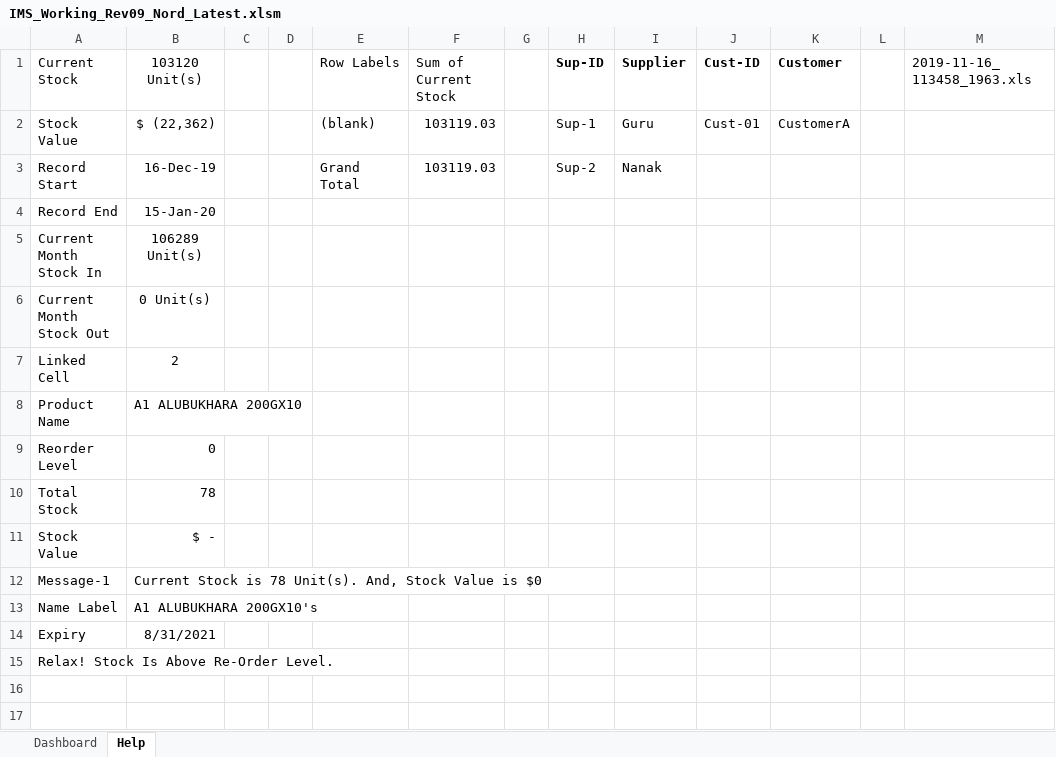
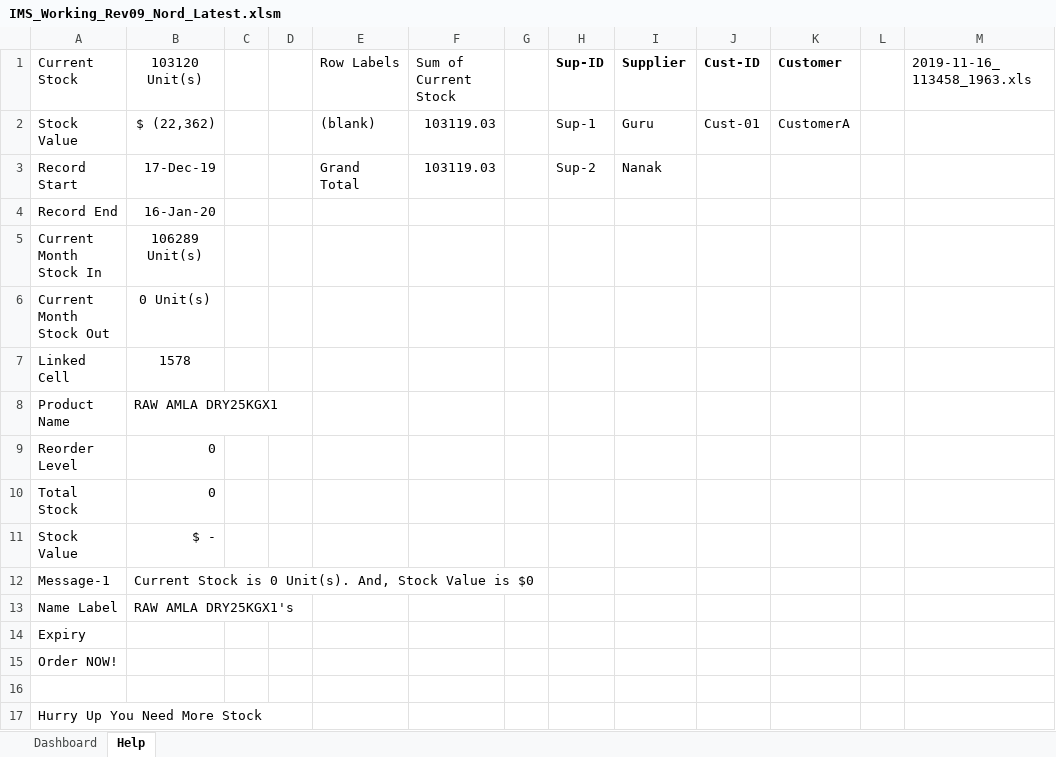
Before and after one commit to syedmeesamali/VBA_Programming, an Excel workbook: 6_Inventory_Management/3_Revisions/IMS_Working_Rev09_Nord_Latest.xlsm, sheet Help, drawn as a sheet; values as stored, in another font and other column widths than the file's, no borders; table styles not drawn; the diff names each change by its address in the sheet, - before the commit and + after, or states it on an @@ line.

```diff
--- a/6_Inventory_Management/3_Revisions/IMS_Working_Rev09_Nord_Latest.xlsm (sheet Help)
+++ b/6_Inventory_Management/3_Revisions/IMS_Working_Rev09_Nord_Latest.xlsm (sheet Help)
-B3 (103120 Unit(s)): 16-Dec-19
+B3 (103120 Unit(s)): 17-Dec-19
-B4 (103120 Unit(s)): 15-Jan-20
+B4 (103120 Unit(s)): 16-Jan-20
-B7 (103120 Unit(s)): 2
+B7 (103120 Unit(s)): 1578
-B8 (103120 Unit(s)): A1 ALUBUKHARA 200GX10
+B8 (103120 Unit(s)): RAW AMLA DRY25KGX1
-B10 (103120 Unit(s)): 78
+B10 (103120 Unit(s)): 0
-B12 (103120 Unit(s)): …Stock is 78 Unit(s). And,…
+B12 (103120 Unit(s)): …Stock is 0 Unit(s). And,…
-B13 (103120 Unit(s)): A1 ALUBUKHARA 200GX10's
+B13 (103120 Unit(s)): RAW AMLA DRY25KGX1's
-B14 (103120 Unit(s)): 8/31/2021
+B14 (103120 Unit(s)): (empty)
-A15 (Current Stock): Relax! Stock Is Above Re-Order Level.
+A15 (Current Stock): Order NOW!
+row 16: (empty)
+row 17: Hurry Up You Need More Stock
```
Also changed, not shown: sheet Dashboard, charts or pictures, 6_Inventory_Management/IMS_Working_Rev10_Modular.xlsm, 1 other file.
